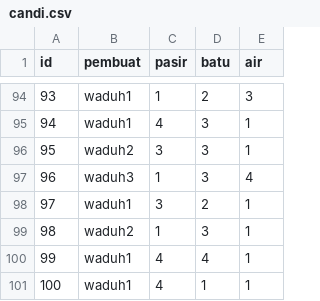
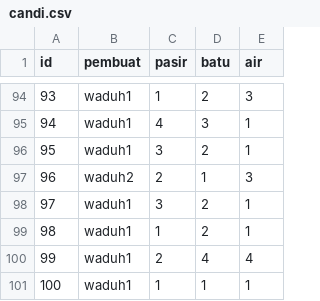
Before and after one commit to ammarnfl/TUBES-DASPRO-KELOMPOK-10, a CSV file: data/data/candi.csv, drawn as a sheet; only a part is shown, gaps mark what is left out; removed rows and columns are numbered as before the commit, all else as after; the diff names each change by its address in the sheet, - before the commit and + after, or states it on an @@ line.

```diff
--- a/data/data/candi.csv
+++ b/data/data/candi.csv
-row 96: 95 | waduh2 | 3 | 3 | 1
-row 97: 96 | waduh3 | 1 | 3 | 4
@@ column A (id) renumbered between rows 96 and 99 @@
-row 99: 98 | waduh2 | 1 | 3 | 1
+row 97: 96 | waduh2 | 2 | 1 | 3
+row 98: 97 | waduh1 | 3 | 2 | 1
-C99 (pasir): 4
+C99 (pasir): 1
-D99 (batu): 4
+D99 (batu): 2
+row 100: 99 | waduh1 | 2 | 4 | 4
-C101 (pasir): 4
+C101 (pasir): 1
```
Also changed, not shown: data/data/user.csv, 4 other files.
